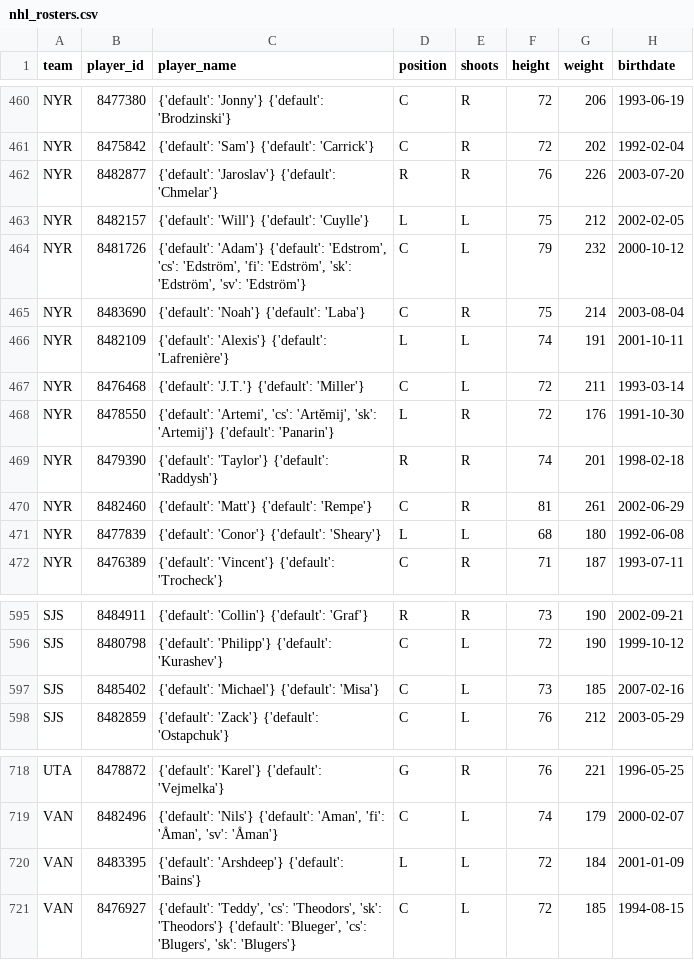
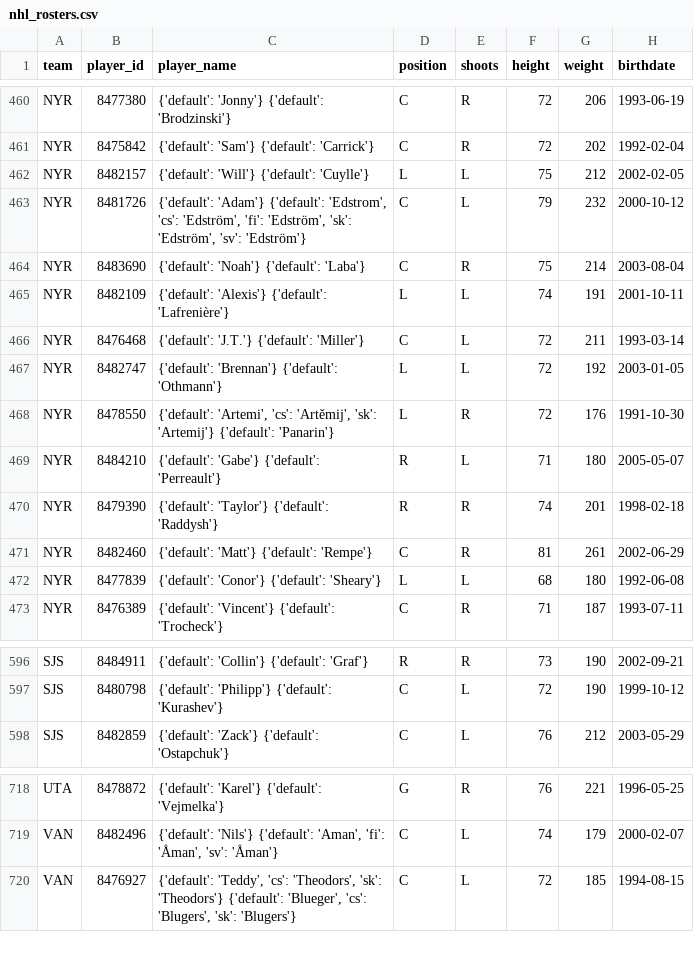
Before and after one commit to AdhiKalimuthu/bankroll-data, a CSV file: data/exports/nhl_rosters.csv, drawn as a sheet; only a part is shown, gaps mark what is left out; removed rows and columns are numbered as before the commit, all else as after; the diff names each change by its address in the sheet, - before the commit and + after, or states it on an @@ line.

Commit message:
auto: exports Wed 12/17/2025 16:01:26.55

```diff
--- a/data/exports/nhl_rosters.csv
+++ b/data/exports/nhl_rosters.csv
-row 462: NYR | 8482877 | {'default': 'Jaroslav'} {'default': 'Chmelar'} | R | R | 76 | 226 | 2003-07-20
+row 467: NYR | 8482747 | {'default': 'Brennan'} {'default': 'Othmann'} | L | L | 72 | 192 | 2003-01-05
+row 469: NYR | 8484210 | {'default': 'Gabe'} {'default': 'Perreault'} | R | L | 71 | 180 | 2005-05-07
-row 597: SJS | 8485402 | {'default': 'Michael'} {'default': 'Misa'} | C | L | 73 | 185 | 2007-02-16
-row 720: VAN | 8483395 | {'default': 'Arshdeep'} {'default': 'Bains'} | L | L | 72 | 184 | 2001-01-09
```
Also changed, not shown: data/exports/nfl_rosters.csv.
